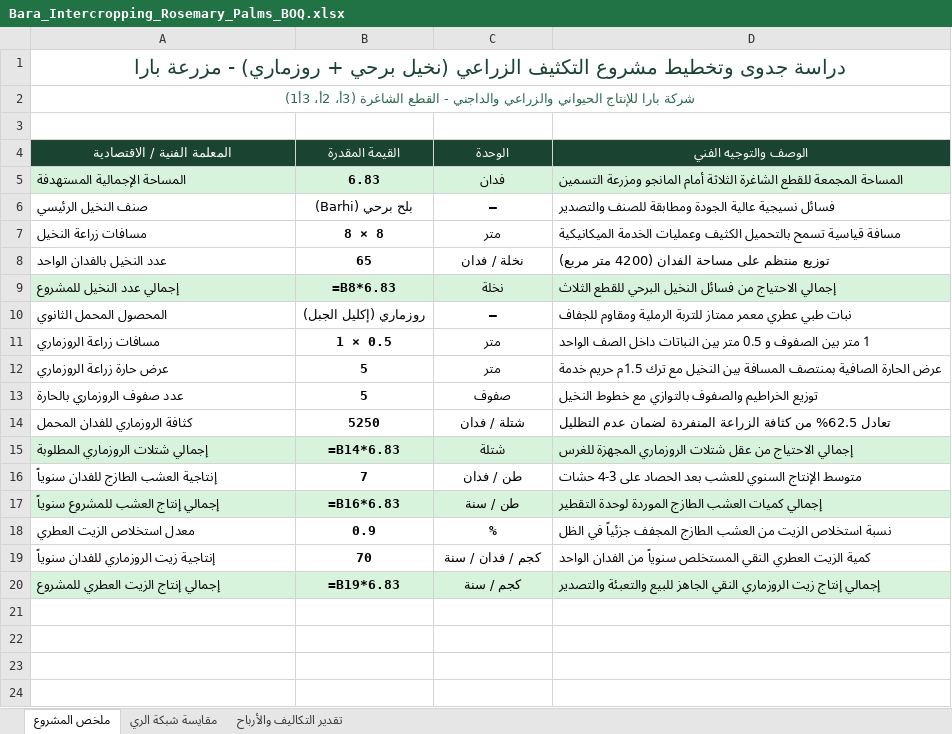
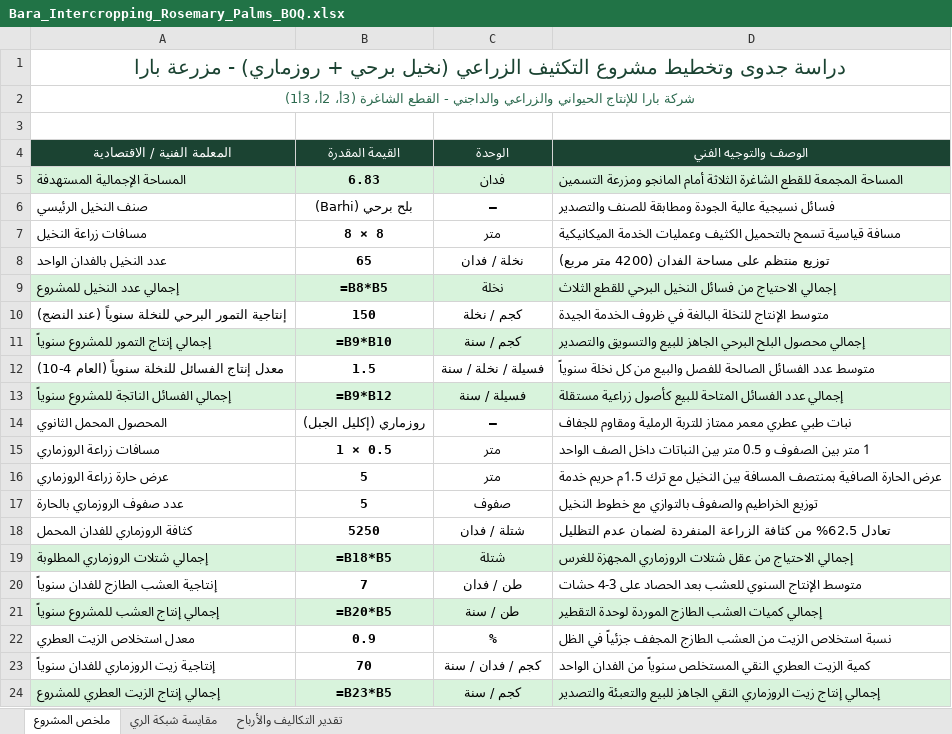
Before and after one commit to ahmedelshennawi1/maghany-farm-dashboard, an Excel workbook: Bara_Intercropping_Rosemary_Palms_BOQ.xlsx, sheet ملخص المشروع, drawn as a sheet; values as stored, in another font and other column widths than the file's, no borders; formulas without a stored value are shown as written; addresses are those after the commit; the diff names each change by its address in the sheet, - before the commit and + after, or states it on an @@ line.

```diff
--- a/Bara_Intercropping_Rosemary_Palms_BOQ.xlsx (sheet ملخص المشروع)
+++ b/Bara_Intercropping_Rosemary_Palms_BOQ.xlsx (sheet ملخص المشروع)
-B9 (القيمة المقدرة): =B8*6.83
+B9 (القيمة المقدرة): =B8*B5
+row 10: إنتاجية التمور البرحي للنخلة سنوياً (عند النضج) | 150 | كجم / نخلة | متوسط الإنتاج للنخلة البالغة في ظروف الخدمة الجيدة
+row 11: إجمالي إنتاج التمور للمشروع سنوياً | =B9*B10 | كجم / سنة | إجمالي محصول البلح البرحي الجاهز للبيع والتسويق والتصدير
+row 12: معدل إنتاج الفسائل للنخلة سنوياً (العام 4-10) | 1.5 | فسيلة / نخلة / سنة | متوسط عدد الفسائل الصالحة للفصل والبيع من كل نخلة سنوياً
+row 13: إجمالي الفسائل الناتجة للمشروع سنوياً | =B9*B12 | فسيلة / سنة | إجمالي عدد الفسائل المتاحة للبيع كأصول زراعية مستقلة
-B19 (القيمة المقدرة): =B14*6.83
+B19 (القيمة المقدرة): =B18*B5
-B21 (القيمة المقدرة): =B16*6.83
+B21 (القيمة المقدرة): =B20*B5
-B24 (القيمة المقدرة): =B19*6.83
+B24 (القيمة المقدرة): =B23*B5
```
Also changed, not shown: sheet تقدير التكاليف والأرباح, sheet مقايسة شبكة الري, 2 other files.
